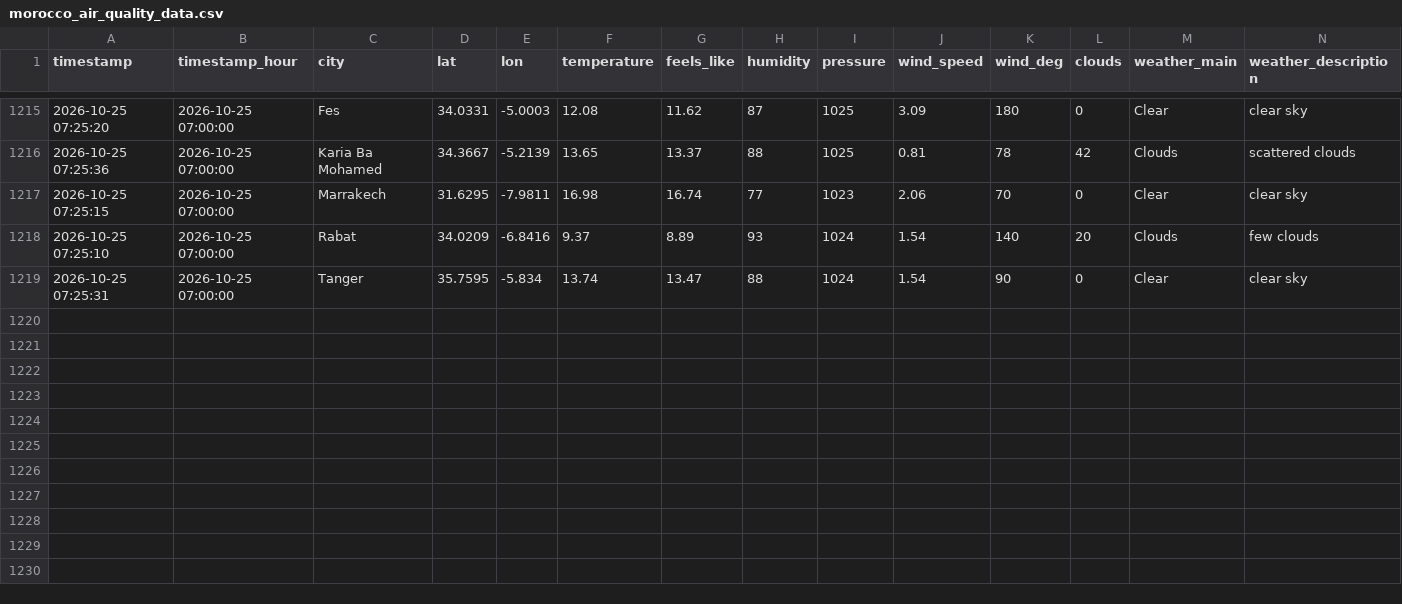
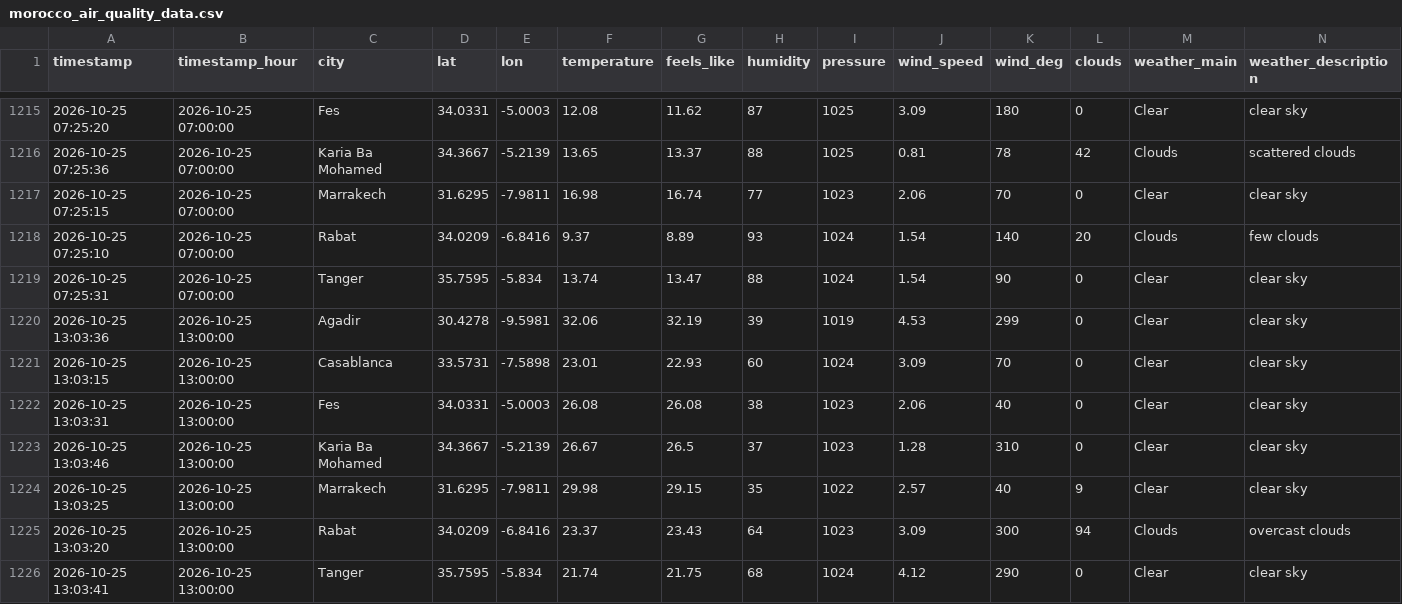
Before and after one commit to Bilal51002/air-quality-prediction-morocco, a CSV file: data/raw/morocco_air_quality_data.csv, drawn as a sheet; only a part is shown, gaps mark what is left out; rows hold the shown columns only; the diff names each change by its address in the sheet, - before the commit and + after, or states it on an @@ line.

```diff
--- a/data/raw/morocco_air_quality_data.csv
+++ b/data/raw/morocco_air_quality_data.csv
+row 1220: 2026-10-25 13:03:36 | 2026-10-25 13:00:00 | Agadir | 30.4278 | -9.5981 | 32.06 | 32.19 | 39 | 1019 | 4.53 | 299 | 0 | Clear | clear sky
+row 1221: 2026-10-25 13:03:15 | 2026-10-25 13:00:00 | Casablanca | 33.5731 | -7.5898 | 23.01 | 22.93 | 60 | 1024 | 3.09 | 70 | 0 | Clear | clear sky
+row 1222: 2026-10-25 13:03:31 | 2026-10-25 13:00:00 | Fes | 34.0331 | -5.0003 | 26.08 | 26.08 | 38 | 1023 | 2.06 | 40 | 0 | Clear | clear sky
+row 1223: 2026-10-25 13:03:46 | 2026-10-25 13:00:00 | Karia Ba Mohamed | 34.3667 | -5.2139 | 26.67 | 26.5 | 37 | 1023 | 1.28 | 310 | 0 | Clear | clear sky
+row 1224: 2026-10-25 13:03:25 | 2026-10-25 13:00:00 | Marrakech | 31.6295 | -7.9811 | 29.98 | 29.15 | 35 | 1022 | 2.57 | 40 | 9 | Clear | clear sky
+row 1225: 2026-10-25 13:03:20 | 2026-10-25 13:00:00 | Rabat | 34.0209 | -6.8416 | 23.37 | 23.43 | 64 | 1023 | 3.09 | 300 | 94 | Clouds | overcast clouds
+row 1226: 2026-10-25 13:03:41 | 2026-10-25 13:00:00 | Tanger | 35.7595 | -5.834 | 21.74 | 21.75 | 68 | 1024 | 4.12 | 290 | 0 | Clear | clear sky
```
